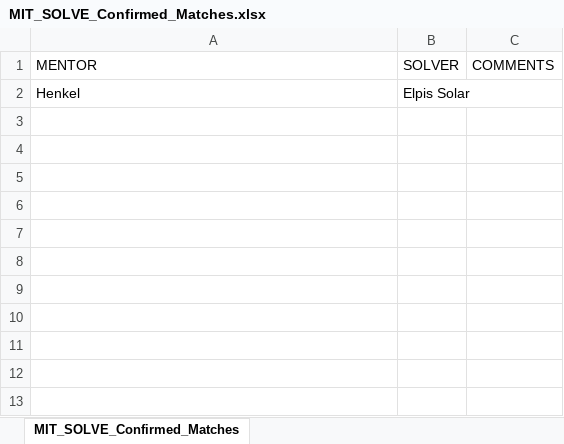
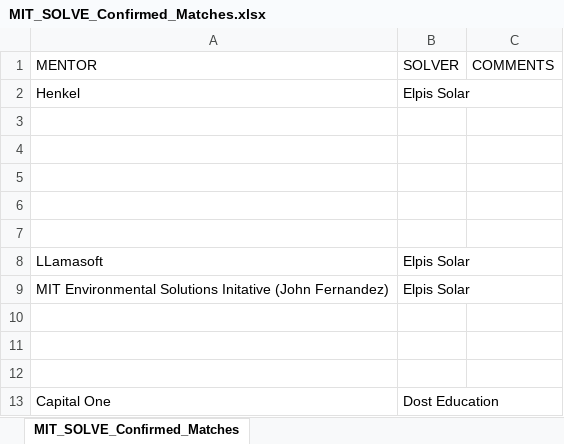
Before and after one commit to vsathwikm/Plotly_MIT_Solve_Heroku, an Excel workbook: MIT_SOLVE_Confirmed_Matches.xlsx, sheet MIT_SOLVE_Confirmed_Matches, drawn as a sheet; values as stored, in another font and other column widths than the file's, no borders; the diff names each change by its address in the sheet, - before the commit and + after, or states it on an @@ line.

Commit message:
fixing matches excel sheet

```diff
--- a/MIT_SOLVE_Confirmed_Matches.xlsx (sheet MIT_SOLVE_Confirmed_Matches)
+++ b/MIT_SOLVE_Confirmed_Matches.xlsx (sheet MIT_SOLVE_Confirmed_Matches)
+row 3: (empty)
+row 4: (empty)
+row 5: (empty)
+row 6: (empty)
+row 7: (empty)
+row 8: LLamasoft | Elpis Solar
+row 9: MIT Environmental Solutions Initative (John Fernandez) | Elpis Solar
+row 10: (empty)
+row 11: (empty)
+row 12: (empty)
+row 13: Capital One | Dost Education
```
Also changed, not shown: 2 other files.
